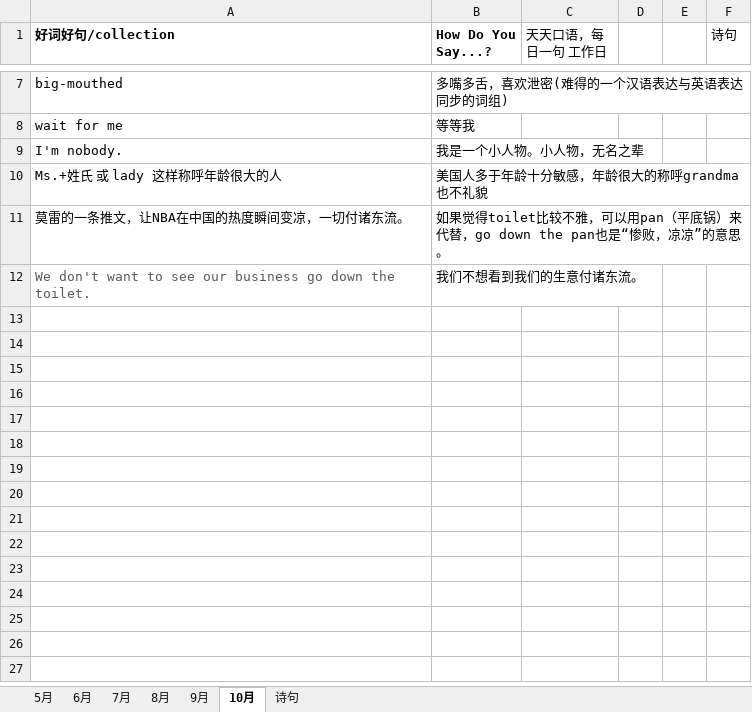
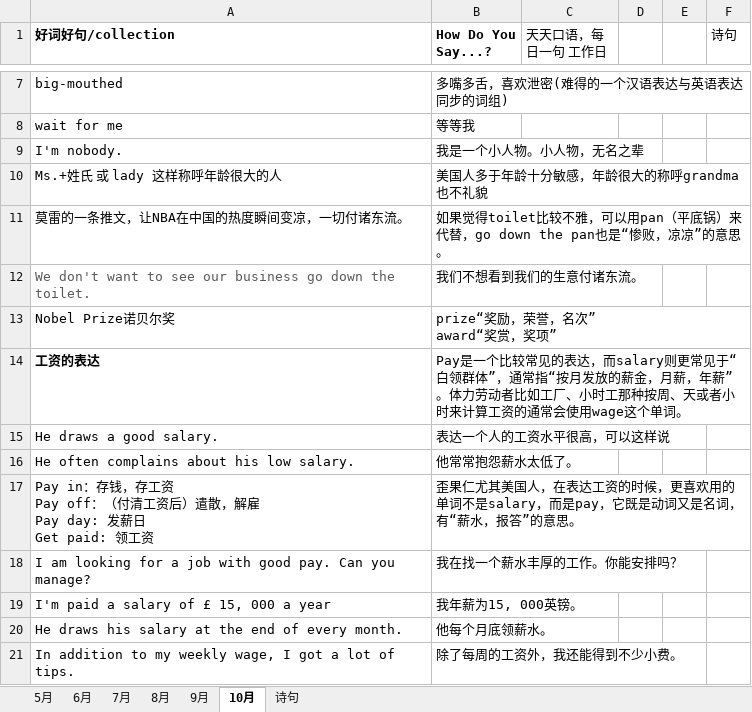
Before and after one commit to happyhani/studyEnglish, an Excel workbook: 2019.xlsx, sheet 10月, drawn as a sheet; only a part is shown, gaps mark what is left out; values as stored, in another font and other column widths than the file's, no borders; ↵ is a line break in a cell; the diff covers the shown part only; the diff names each change by its address in the sheet, - before the commit and + after, or states it on an @@ line.

```diff
--- a/2019.xlsx (sheet 10月)
+++ b/2019.xlsx (sheet 10月)
+row 13: Nobel Prize诺贝尔奖 | prize“奖励，荣誉，名次” ↵ award“奖赏，奖项”
+row 14: 工资的表达 | Pay是一个比较常见的表达，而salary则更常见于“白领群体”，通常指“按月发放的薪金，月薪，年薪”。体力劳动者比如工厂、小时工那种按周、天或者小时来计算工资的通常会使用wage这个单词。
+row 15: He draws a good salary. | 表达一个人的工资水平很高，可以这样说
+row 16: He often complains about his low salary. | 他常常抱怨薪水太低了。
+row 17: Pay in：存钱，存工资 ↵ Pay off：（付清工资后）遣散，解雇 ↵ Pay day: 发薪日 ↵ Get paid: 领工资 | 歪果仁尤其美国人，在表达工资的时候，更喜欢用的单词不是salary，而是pay，它既是动词又是名词，有“薪水，报答”的意思。
+row 18: I am looking for a job with good pay. Can you manage? | 我在找一个薪水丰厚的工作。你能安排吗？
+row 19: I'm paid a salary of £ 15, 000 a year | 我年薪为15, 000英镑。
+row 20: He draws his salary at the end of every month. | 他每个月底领薪水。
+row 21: In addition to my weekly wage, I got a lot of tips. | 除了每周的工资外，我还能得到不少小费。
```
Also changed, not shown: 9 added rows and 4 edited cells elsewhere in this sheet, sheet 诗句.
